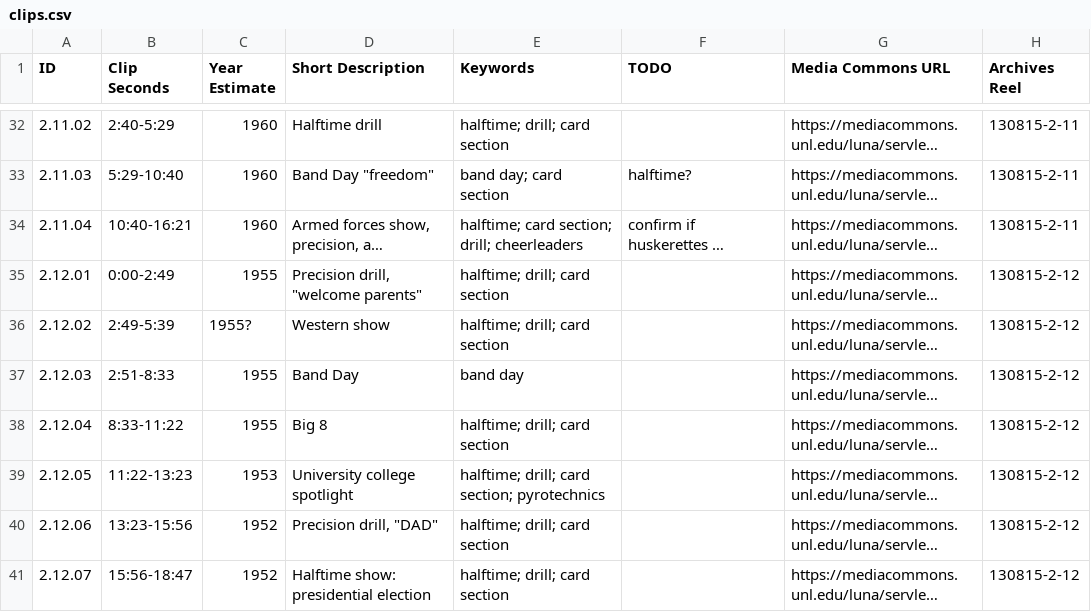
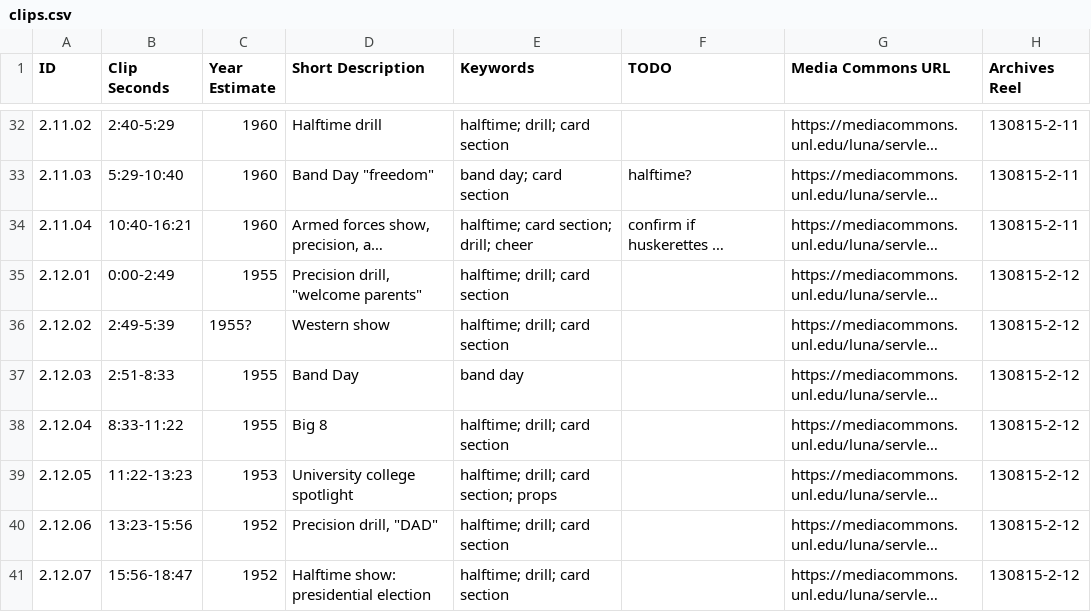
Before and after one commit to CDRH/bandhistory_middleman, a CSV file: data/clips.csv, drawn as a sheet; only a part is shown, gaps mark what is left out; long unchanged cells end in …; the diff covers the shown part only; the diff names each change by its address in the sheet, - before the commit and + after, or states it on an @@ line.

Commit message:
updates keywords

```diff
--- a/data/clips.csv
+++ b/data/clips.csv
-E34 (Keywords): halftime; card section; drill; cheerleaders
+E34 (Keywords): halftime; card section; drill; cheer
-E39 (Keywords): halftime; drill; card section; pyrotechnics
+E39 (Keywords): halftime; drill; card section; props
```
Also changed, not shown: 2 added rows, 1 removed row and 11 edited cells elsewhere in this file, 1 other file.
